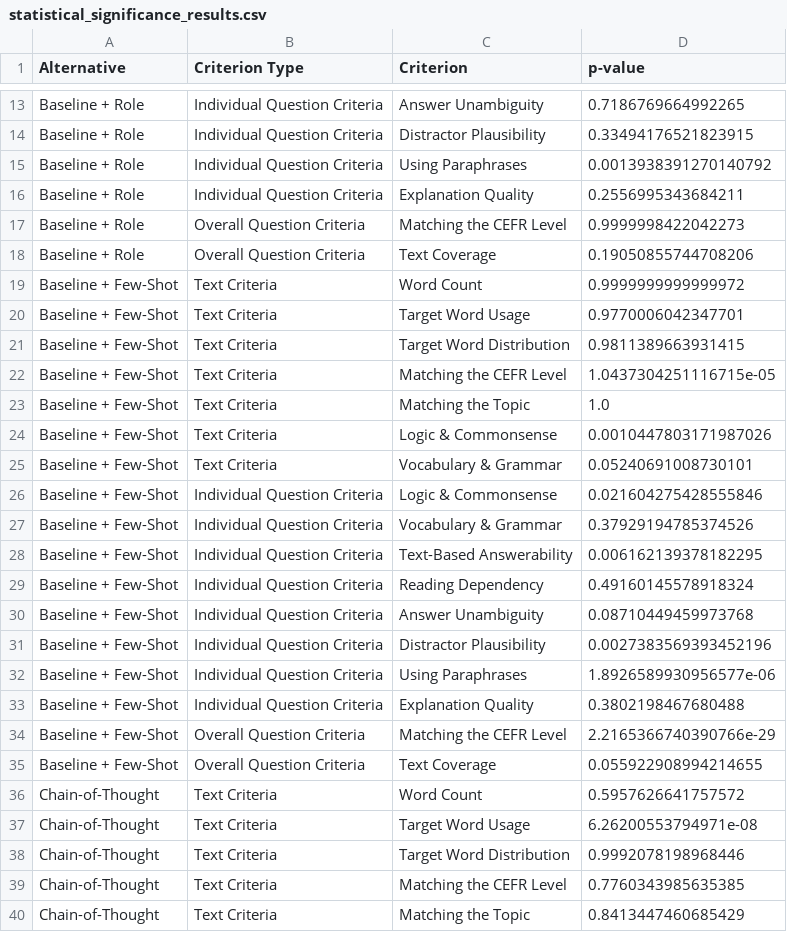
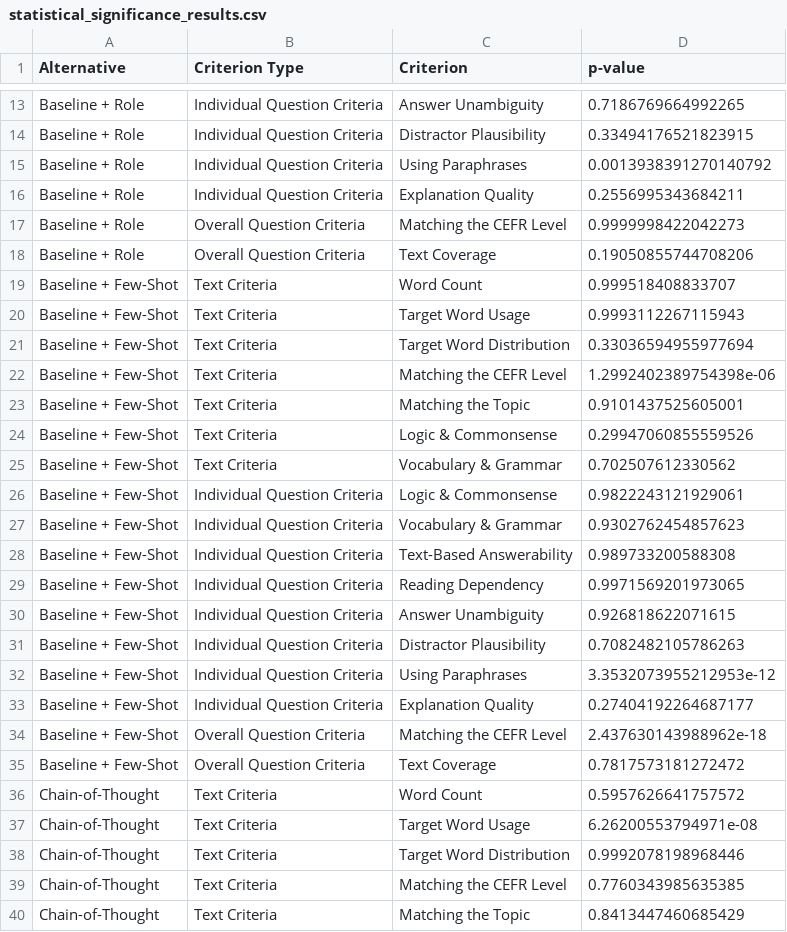
Before and after one commit to lpmaltina/exercise-generation, a CSV file: results/statistical_significance_results.csv, drawn as a sheet; only a part is shown, gaps mark what is left out; the diff covers the shown part only.

```diff
--- a/results/statistical_significance_results.csv
+++ b/results/statistical_significance_results.csv
@@ -18,19 +18,19 @@ Baseline + Role,Overall Question Criteria,Matching the CEFR Level,0.999999842204
 Baseline + Role,Overall Question Criteria,Text Coverage,0.19050855744708206
-Baseline + Few-Shot,Text Criteria,Word Count,0.9999999999999972
-Baseline + Few-Shot,Text Criteria,Target Word Usage,0.9770006042347701
-Baseline + Few-Shot,Text Criteria,Target Word Distribution,0.9811389663931415
-Baseline + Few-Shot,Text Criteria,Matching the CEFR Level,1.0437304251116715e-05
-Baseline + Few-Shot,Text Criteria,Matching the Topic,1.0
-Baseline + Few-Shot,Text Criteria,Logic & Commonsense,0.0010447803171987026
-Baseline + Few-Shot,Text Criteria,Vocabulary & Grammar,0.05240691008730101
-Baseline + Few-Shot,Individual Question Criteria,Logic & Commonsense,0.021604275428555846
-Baseline + Few-Shot,Individual Question Criteria,Vocabulary & Grammar,0.37929194785374526
-Baseline + Few-Shot,Individual Question Criteria,Text-Based Answerability,0.006162139378182295
-Baseline + Few-Shot,Individual Question Criteria,Reading Dependency,0.49160145578918324
-Baseline + Few-Shot,Individual Question Criteria,Answer Unambiguity,0.08710449459973768
-Baseline + Few-Shot,Individual Question Criteria,Distractor Plausibility,0.0027383569393452196
-Baseline + Few-Shot,Individual Question Criteria,Using Paraphrases,1.8926589930956577e-06
-Baseline + Few-Shot,Individual Question Criteria,Explanation Quality,0.3802198467680488
-Baseline + Few-Shot,Overall Question Criteria,Matching the CEFR Level,2.2165366740390766e-29
-Baseline + Few-Shot,Overall Question Criteria,Text Coverage,0.055922908994214655
+Baseline + Few-Shot,Text Criteria,Word Count,0.999518408833707
+Baseline + Few-Shot,Text Criteria,Target Word Usage,0.9993112267115943
+Baseline + Few-Shot,Text Criteria,Target Word Distribution,0.33036594955977694
+Baseline + Few-Shot,Text Criteria,Matching the CEFR Level,1.2992402389754398e-06
+Baseline + Few-Shot,Text Criteria,Matching the Topic,0.9101437525605001
+Baseline + Few-Shot,Text Criteria,Logic & Commonsense,0.29947060855559526
+Baseline + Few-Shot,Text Criteria,Vocabulary & Grammar,0.702507612330562
+Baseline + Few-Shot,Individual Question Criteria,Logic & Commonsense,0.9822243121929061
+Baseline + Few-Shot,Individual Question Criteria,Vocabulary & Grammar,0.9302762454857623
+Baseline + Few-Shot,Individual Question Criteria,Text-Based Answerability,0.989733200588308
+Baseline + Few-Shot,Individual Question Criteria,Reading Dependency,0.9971569201973065
+Baseline + Few-Shot,Individual Question Criteria,Answer Unambiguity,0.926818622071615
+Baseline + Few-Shot,Individual Question Criteria,Distractor Plausibility,0.7082482105786263
+Baseline + Few-Shot,Individual Question Criteria,Using Paraphrases,3.3532073955212953e-12
+Baseline + Few-Shot,Individual Question Criteria,Explanation Quality,0.27404192264687177
+Baseline + Few-Shot,Overall Question Criteria,Matching the CEFR Level,2.437630143988962e-18
+Baseline + Few-Shot,Overall Question Criteria,Text Coverage,0.7817573181272472
 Chain-of-Thought,Text Criteria,Word Count,0.5957626641757572
```
Also changed, not shown: 17 edited cells elsewhere in this file, results/results.csv, 14 other files.
